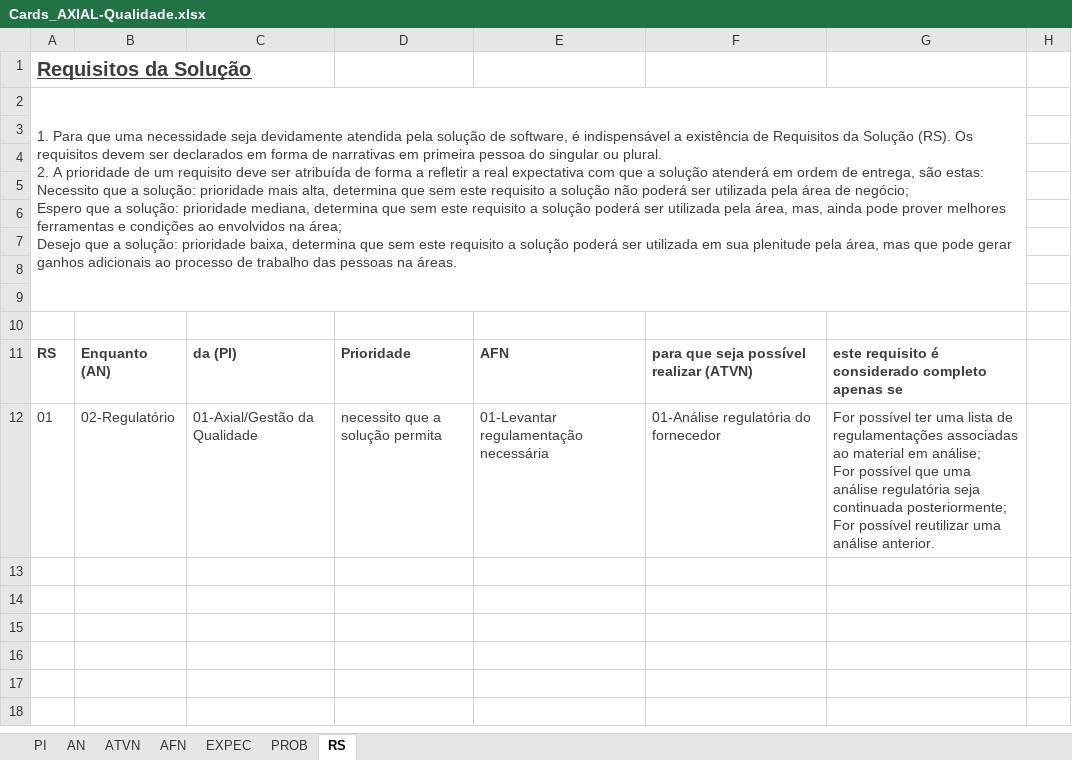
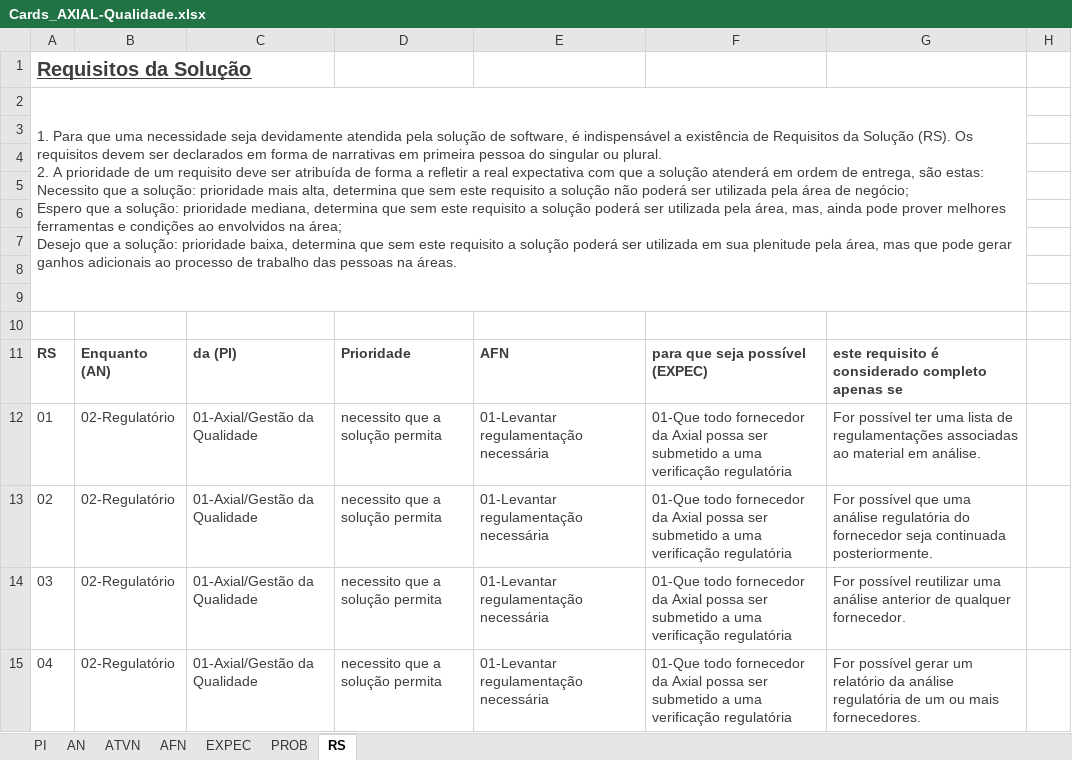
Before and after one commit to ericfgsilva/biograma, an Excel workbook: vbn/cards/Cards_AXIAL-Qualidade.xlsx, sheet RS, drawn as a sheet; values as stored, in another font and other column widths than the file's, no borders; ↵ is a line break in a cell; the diff names each change by its address in the sheet, - before the commit and + after, or states it on an @@ line.

Commit message:
Ajuste da lista de requisitos da solução de regulatório.

```diff
--- a/vbn/cards/Cards_AXIAL-Qualidade.xlsx (sheet RS)
+++ b/vbn/cards/Cards_AXIAL-Qualidade.xlsx (sheet RS)
-F11: para que seja possível realizar (ATVN)
+F11: para que seja possível (EXPEC)
-F12: 01-Análise regulatória do fornecedor
+F12: 01-Que todo fornecedor da Axial possa ser submetido a uma verificação regulatória
-G12: …material em análise; ↵ For possível que uma análise regulatória seja continuada posteriormente; ↵ For possível reutilizar uma análise anterior.
+G12: …material em análise.
+row 13: 02 | 02-Regulatório | 01-Axial/Gestão da Qualidade | necessito que a solução permita | 01-Levantar regulamentação necessária | 01-Que todo fornecedor da Axial possa ser submetido a uma verificação regulatória | For possível que uma análise regulatória do fornecedor seja continuada posteriormente.
+row 14: 03 | 02-Regulatório | 01-Axial/Gestão da Qualidade | necessito que a solução permita | 01-Levantar regulamentação necessária | 01-Que todo fornecedor da Axial possa ser submetido a uma verificação regulatória | For possível reutilizar uma análise anterior de qualquer fornecedor.
+row 15: 04 | 02-Regulatório | 01-Axial/Gestão da Qualidade | necessito que a solução permita | 01-Levantar regulamentação necessária | 01-Que todo fornecedor da Axial possa ser submetido a uma verificação regulatória | For possível gerar um relatório da análise regulatória de um ou mais fornecedores.
```
